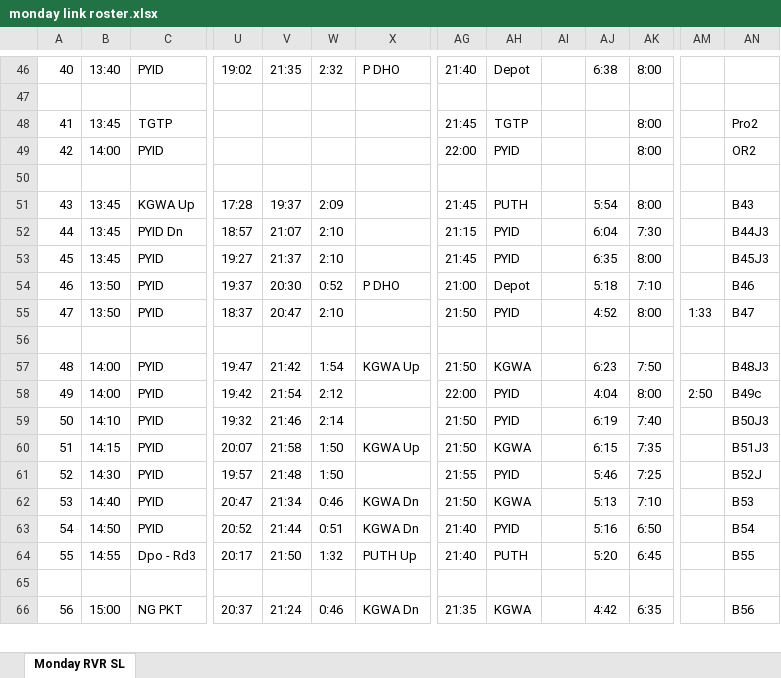
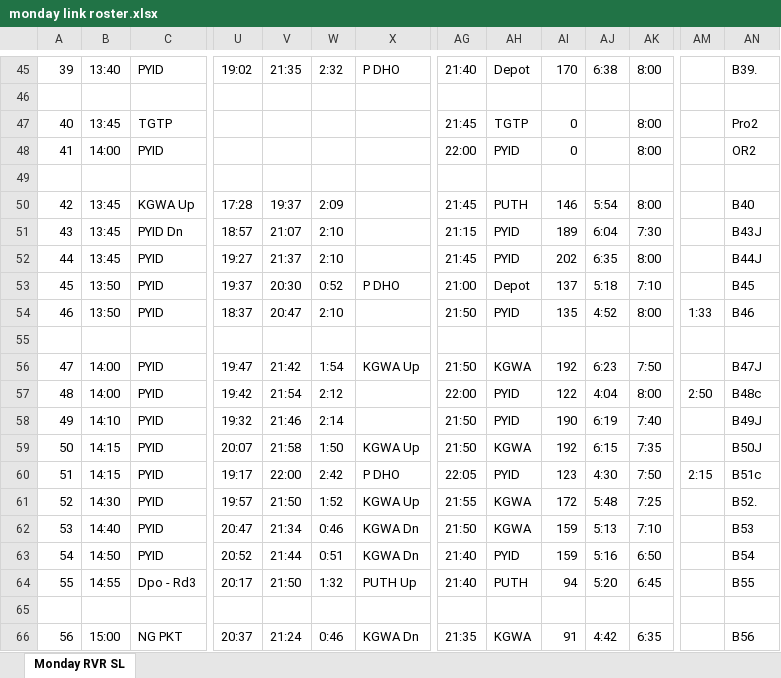
Before and after one commit to nageshn444-cmd/pyidcc-line-2, an Excel workbook: monday link roster.xlsx, sheet Monday RVR SL, drawn as a sheet; only a part is shown, gaps mark what is left out; values as stored, in another font and other column widths than the file's, no cell formats; conditional formats not drawn; addresses are those after the commit; rows hold the shown columns only; the diff covers the shown part only; the diff names each change by its address in the sheet, - before the commit and + after, or states it on an @@ line.

```diff
--- a/monday link roster.xlsx (sheet Monday RVR SL)
+++ b/monday link roster.xlsx (sheet Monday RVR SL)
@@ column A renumbered between rows 1 and 59 @@
-AI45: (empty)
+AI45: 170
-AN45: (empty)
+AN45: B39.
-AI47:AI48: (empty)
+AI47:AI48: 0
-AI50: (empty)
+AI50: 146
-AN50: B43
+AN50: B40
-AI51: (empty)
+AI51: 189
-AN51: B44J3
+AN51: B43J
-AI52: (empty)
+AI52: 202
-AN52: B45J3
+AN52: B44J
-AI53: (empty)
+AI53: 137
-AN53: B46
+AN53: B45
-AI54: (empty)
+AI54: 135
-AN54: B47
+AN54: B46
-AI56: (empty)
+AI56: 192
-AN56: B48J3
+AN56: B47J
-AI57: (empty)
+AI57: 122
-AN57: B49c
+AN57: B48c
-AI58: (empty)
+AI58: 190
-AN58: B50J3
+AN58: B49J
-AI59: (empty)
+AI59: 192
-AN59: B51J3
+AN59: B50J
+row 60: 51 | 14:15 | PYID | 19:17 | 22:00 | 2:42 | P DHO | 22:05 | PYID | 123 | 4:30 | 7:50 | 2:15 | B51c
-V61: 21:48
+V61: 21:50
-W61: 1:50
+W61: 1:52
-X61: (empty)
+X61: KGWA Up
-AH61: PYID
+AH61: KGWA
-AI61: (empty)
+AI61: 172
-AJ61: 5:46
+AJ61: 5:48
-AN61: B52J
+AN61: B52.
-AI62:AI63: (empty)
+AI62:AI63: 159
-AI64: (empty)
+AI64: 94
-AI66: (empty)
+AI66: 91
```
Also changed, not shown: 13 added rows, 1 removed row, 106 edited cells and merged cells elsewhere in this sheet, cell formats, formulas that keep their value, 10 other files.
